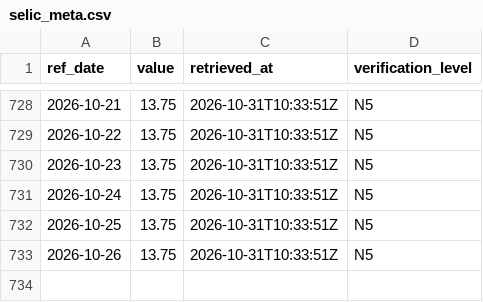
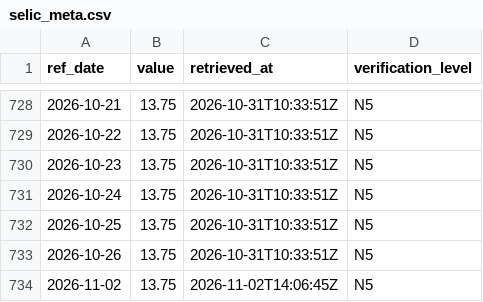
Before and after one commit to LMNTrix547/brasimundo, a CSV file: data/history/selic_meta.csv, drawn as a sheet; only a part is shown, gaps mark what is left out; the diff names each change by its address in the sheet, - before the commit and + after, or states it on an @@ line.

Commit message:
data: 2026-11-02

```diff
--- a/data/history/selic_meta.csv
+++ b/data/history/selic_meta.csv
+row 734: 2026-11-02 | 13.75 | 2026-11-02T14:06:45Z | N5
```
Also changed, not shown: 2 other files.
